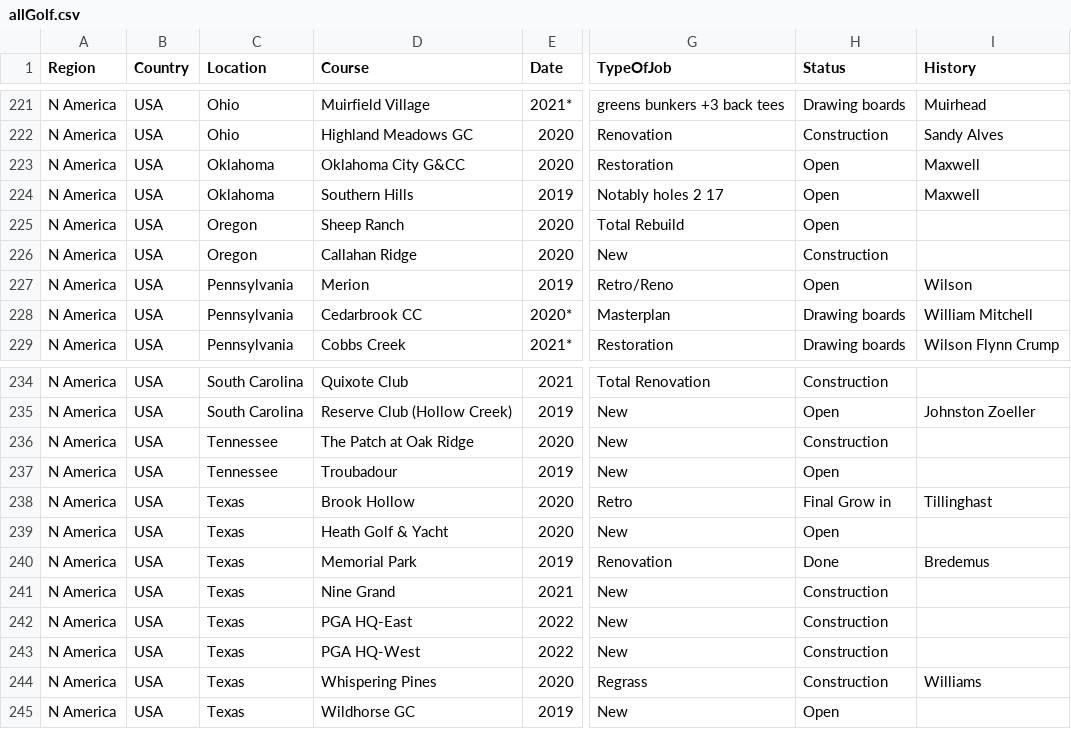
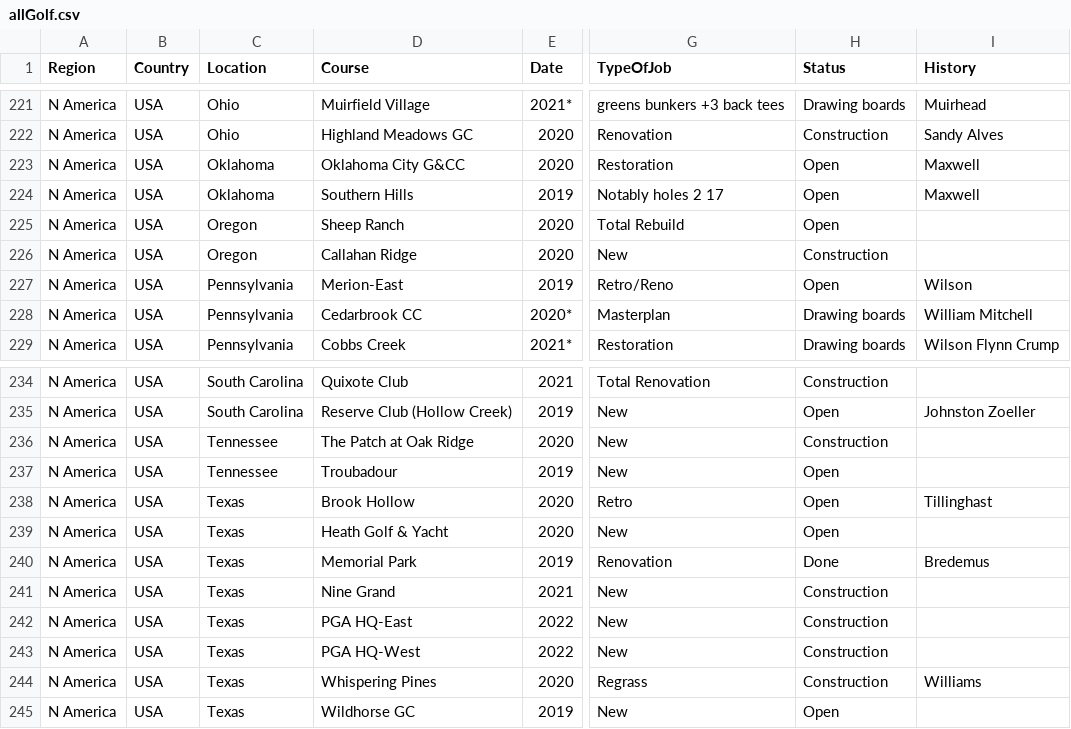
Before and after one commit to thomasvbrown/fescue.github.io, a CSV file: _data/allGolf.csv, drawn as a sheet; only a part is shown, gaps mark what is left out; the diff names each change by its address in the sheet, - before the commit and + after, or states it on an @@ line.

Commit message:
Update allGolf.csv

```diff
--- a/_data/allGolf.csv
+++ b/_data/allGolf.csv
-D227 (Course): Merion
+D227 (Course): Merion-East
-H238 (Status): Final Grow in
+H238 (Status): Open
```
